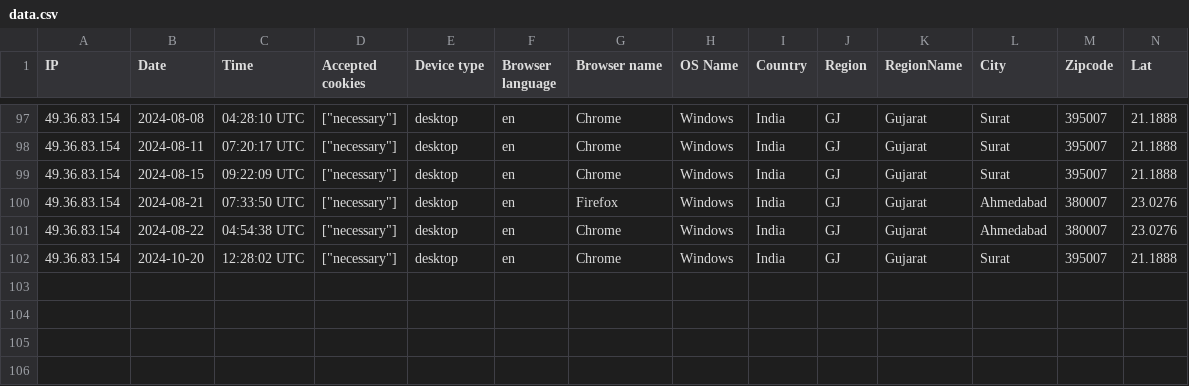
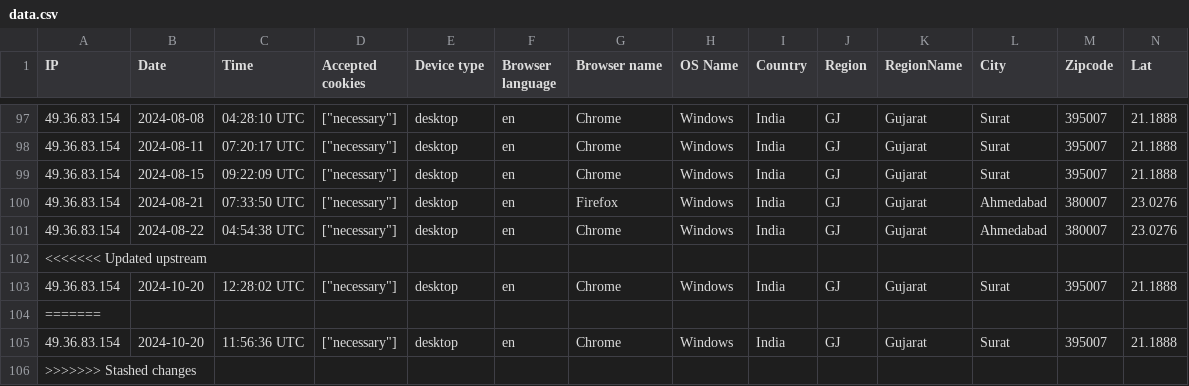
Before and after one commit to rabiulgit/erp_demo, a CSV file: storage/uploads/sample/data.csv, drawn as a sheet; only a part is shown, gaps mark what is left out; rows hold the shown columns only; the diff names each change by its address in the sheet, - before the commit and + after, or states it on an @@ line.

```diff
--- a/storage/uploads/sample/data.csv
+++ b/storage/uploads/sample/data.csv
+row 102: <<<<<<< Updated upstream
+row 104: =======
+row 105: 49.36.83.154 | 2024-10-20 | 11:56:36 UTC | ["necessary"] | desktop | en | Chrome | Windows | India | GJ | Gujarat | Surat | 395007 | 21.1888
+row 106: >>>>>>> Stashed changes
```
Also changed, not shown: 2 other files.
